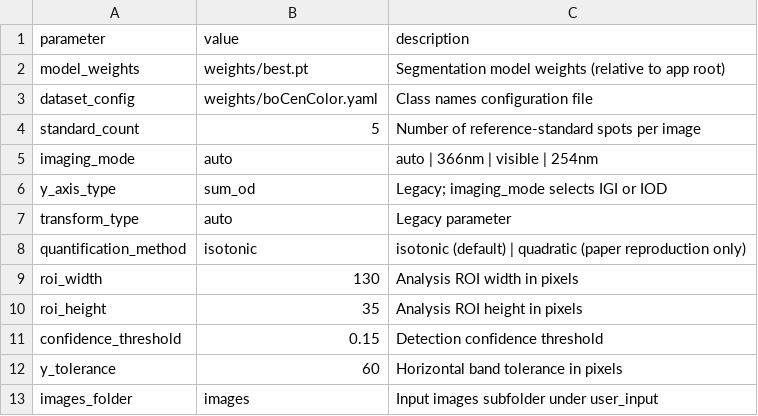
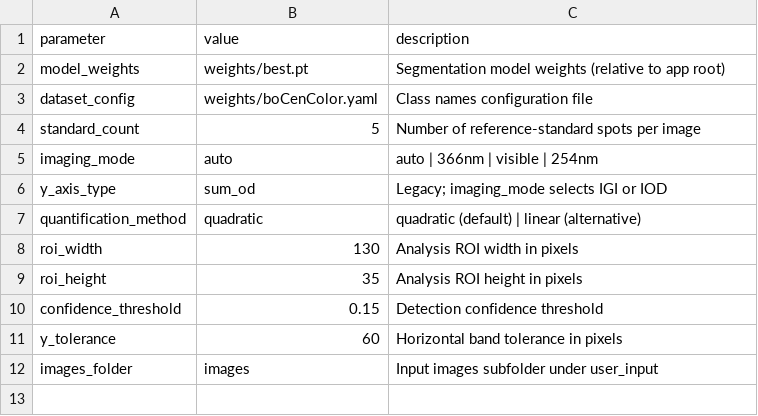
Before and after one commit to zongxuli709-code/TLC-RAPID, a CSV file: user_input/analysis_settings.csv, drawn as a sheet.

```diff
--- a/user_input/analysis_settings.csv
+++ b/user_input/analysis_settings.csv
@@ -6,4 +6,3 @@ imaging_mode,auto,auto | 366nm | visible | 254nm
 y_axis_type,sum_od,Legacy; imaging_mode selects IGI or IOD
-transform_type,auto,Legacy parameter
-quantification_method,isotonic,isotonic (default) | quadratic (paper reproduction only)
+quantification_method,quadratic,quadratic (default) | linear (alternative)
 roi_width,130,Analysis ROI width in pixels
```
Also changed, not shown: example_data/analysis_settings.csv, 13 other files.
